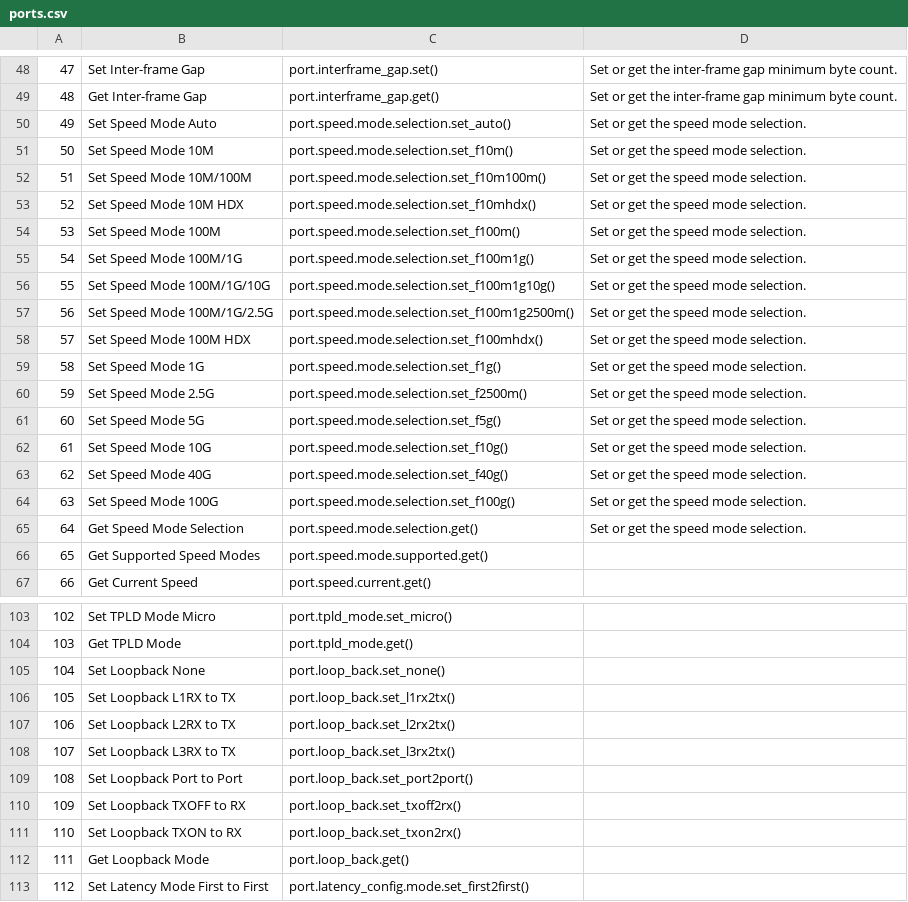
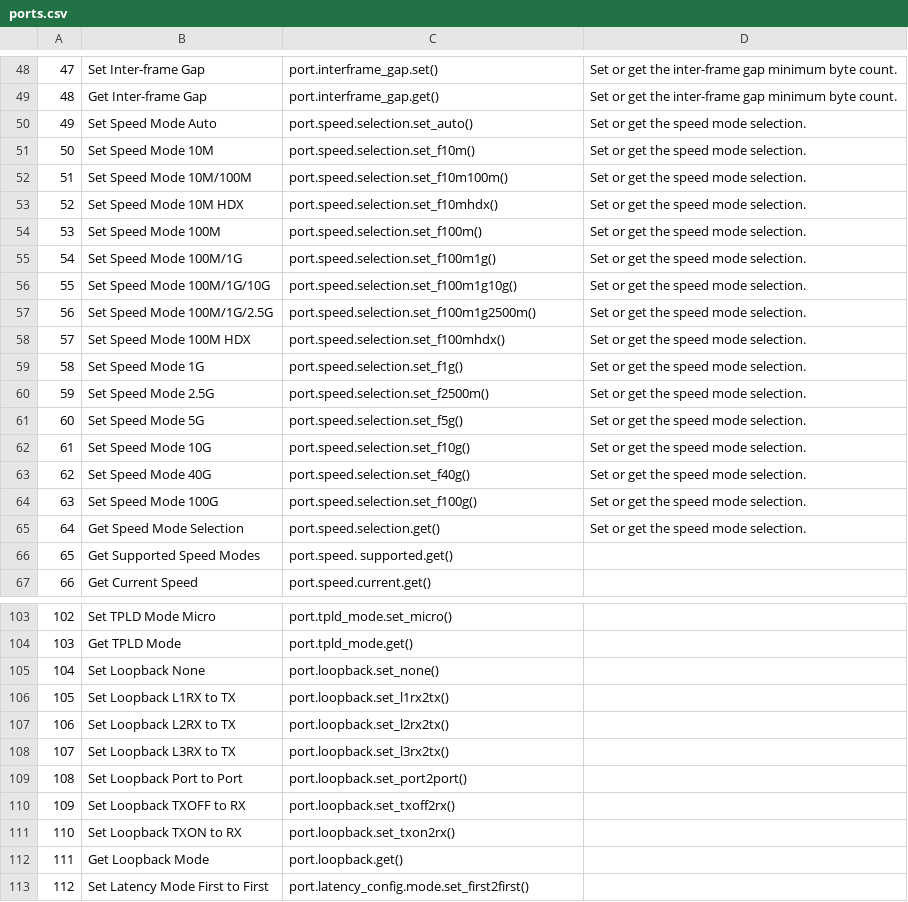
Before and after one commit to xenanetworks/tdl-xoa-driver, a CSV file: docs/source/api_ref/hli/ports/ports.csv, drawn as a sheet; only a part is shown, gaps mark what is left out; the diff covers the shown part only.

```diff
--- a/docs/source/api_ref/hli/ports/ports.csv
+++ b/docs/source/api_ref/hli/ports/ports.csv
@@ -49,19 +49,19 @@
 "48","Get Inter-frame Gap","port.interframe_gap.get()","Set or get the inter-frame gap minimum byte count."
-"49","Set Speed Mode Auto","port.speed.mode.selection.set_auto()","Set or get the speed mode selection."
-"50","Set Speed Mode 10M","port.speed.mode.selection.set_f10m()","Set or get the speed mode selection."
-"51","Set Speed Mode 10M/100M","port.speed.mode.selection.set_f10m100m()","Set or get the speed mode selection."
-"52","Set Speed Mode 10M HDX","port.speed.mode.selection.set_f10mhdx()","Set or get the speed mode selection."
-"53","Set Speed Mode 100M","port.speed.mode.selection.set_f100m()","Set or get the speed mode selection."
-"54","Set Speed Mode 100M/1G","port.speed.mode.selection.set_f100m1g()","Set or get the speed mode selection."
-"55","Set Speed Mode 100M/1G/10G","port.speed.mode.selection.set_f100m1g10g()","Set or get the speed mode selection."
-"56","Set Speed Mode 100M/1G/2.5G","port.speed.mode.selection.set_f100m1g2500m()","Set or get the speed mode selection."
-"57","Set Speed Mode 100M HDX","port.speed.mode.selection.set_f100mhdx()","Set or get the speed mode selection."
-"58","Set Speed Mode 1G","port.speed.mode.selection.set_f1g()","Set or get the speed mode selection."
-"59","Set Speed Mode 2.5G","port.speed.mode.selection.set_f2500m()","Set or get the speed mode selection."
-"60","Set Speed Mode 5G","port.speed.mode.selection.set_f5g()","Set or get the speed mode selection."
-"61","Set Speed Mode 10G","port.speed.mode.selection.set_f10g()","Set or get the speed mode selection."
-"62","Set Speed Mode 40G","port.speed.mode.selection.set_f40g()","Set or get the speed mode selection."
-"63","Set Speed Mode 100G","port.speed.mode.selection.set_f100g()","Set or get the speed mode selection."
-"64","Get Speed Mode Selection","port.speed.mode.selection.get()","Set or get the speed mode selection."
-"65","Get Supported Speed Modes","port.speed.mode.supported.get()",""
+"49","Set Speed Mode Auto","port.speed.selection.set_auto()","Set or get the speed mode selection."
+"50","Set Speed Mode 10M","port.speed.selection.set_f10m()","Set or get the speed mode selection."
+"51","Set Speed Mode 10M/100M","port.speed.selection.set_f10m100m()","Set or get the speed mode selection."
+"52","Set Speed Mode 10M HDX","port.speed.selection.set_f10mhdx()","Set or get the speed mode selection."
+"53","Set Speed Mode 100M","port.speed.selection.set_f100m()","Set or get the speed mode selection."
+"54","Set Speed Mode 100M/1G","port.speed.selection.set_f100m1g()","Set or get the speed mode selection."
+"55","Set Speed Mode 100M/1G/10G","port.speed.selection.set_f100m1g10g()","Set or get the speed mode selection."
+"56","Set Speed Mode 100M/1G/2.5G","port.speed.selection.set_f100m1g2500m()","Set or get the speed mode selection."
+"57","Set Speed Mode 100M HDX","port.speed.selection.set_f100mhdx()","Set or get the speed mode selection."
+"58","Set Speed Mode 1G","port.speed.selection.set_f1g()","Set or get the speed mode selection."
+"59","Set Speed Mode 2.5G","port.speed.selection.set_f2500m()","Set or get the speed mode selection."
+"60","Set Speed Mode 5G","port.speed.selection.set_f5g()","Set or get the speed mode selection."
+"61","Set Speed Mode 10G","port.speed.selection.set_f10g()","Set or get the speed mode selection."
+"62","Set Speed Mode 40G","port.speed.selection.set_f40g()","Set or get the speed mode selection."
+"63","Set Speed Mode 100G","port.speed.selection.set_f100g()","Set or get the speed mode selection."
+"64","Get Speed Mode Selection","port.speed.selection.get()","Set or get the speed mode selection."
+"65","Get Supported Speed Modes","port.speed. supported.get()",""
 "66","Get Current Speed","port.speed.current.get()",""
@@ -104,10 +104,10 @@
 "103","Get TPLD Mode","port.tpld_mode.get()",""
-"104","Set Loopback None","port.loop_back.set_none()",""
-"105","Set Loopback L1RX to TX","port.loop_back.set_l1rx2tx()",""
-"106","Set Loopback L2RX to TX","port.loop_back.set_l2rx2tx()",""
-"107","Set Loopback L3RX to TX","port.loop_back.set_l3rx2tx()",""
-"108","Set Loopback Port to Port","port.loop_back.set_port2port()",""
-"109","Set Loopback TXOFF to RX","port.loop_back.set_txoff2rx()",""
-"110","Set Loopback TXON to RX","port.loop_back.set_txon2rx()",""
-"111","Get Loopback Mode","port.loop_back.get()",""
+"104","Set Loopback None","port.loopback.set_none()",""
+"105","Set Loopback L1RX to TX","port.loopback.set_l1rx2tx()",""
+"106","Set Loopback L2RX to TX","port.loopback.set_l2rx2tx()",""
+"107","Set Loopback L3RX to TX","port.loopback.set_l3rx2tx()",""
+"108","Set Loopback Port to Port","port.loopback.set_port2port()",""
+"109","Set Loopback TXOFF to RX","port.loopback.set_txoff2rx()",""
+"110","Set Loopback TXON to RX","port.loopback.set_txon2rx()",""
+"111","Get Loopback Mode","port.loopback.get()",""
 "112","Set Latency Mode First to First","port.latency_config.mode.set_first2first()",""
```
Also changed, not shown: 36 edited cells elsewhere in this file.
